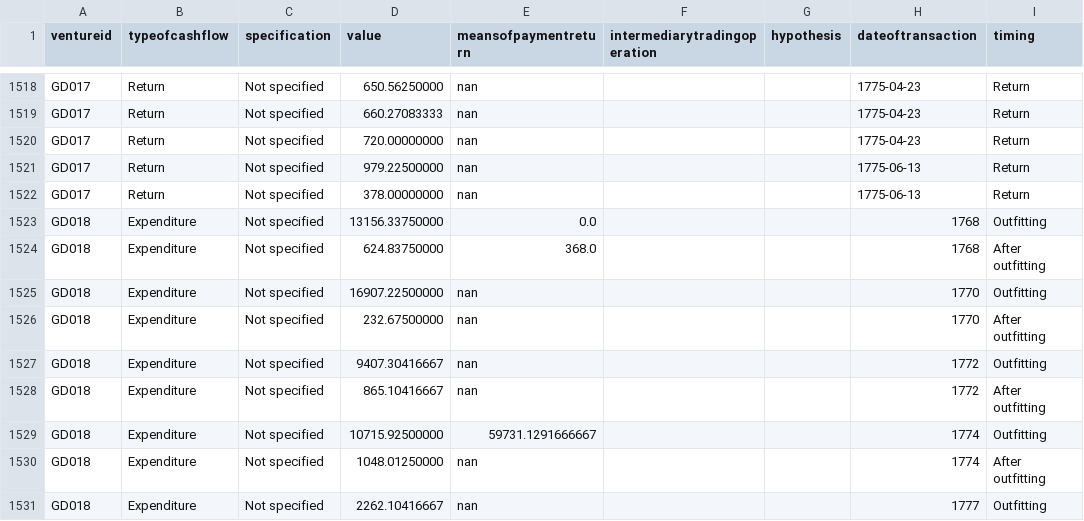
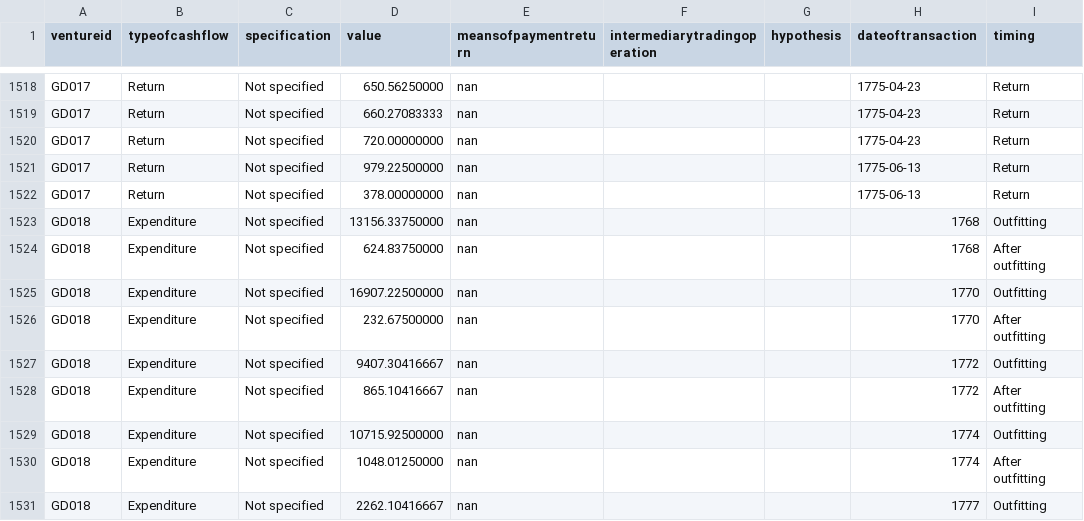
Before and after one commit to gdaudin/Replication_Benefitting_from_Brutality, a CSV file: python_merge/transactions.csv, drawn as a sheet; only a part is shown, gaps mark what is left out; the diff names each change by its address in the sheet, - before the commit and + after, or states it on an @@ line.

Commit message:
Changes in French files and repercussions
Signed-off-by: Guillaume Daudin <gdaudin@mac.com>

```diff
--- a/python_merge/transactions.csv
+++ b/python_merge/transactions.csv
-E1523 (meansofpaymentreturn): 0.0
+E1523 (meansofpaymentreturn): nan
-E1524 (meansofpaymentreturn): 368.0
+E1524 (meansofpaymentreturn): nan
-E1529 (meansofpaymentreturn): 59731.1291666667
+E1529 (meansofpaymentreturn): nan
```
